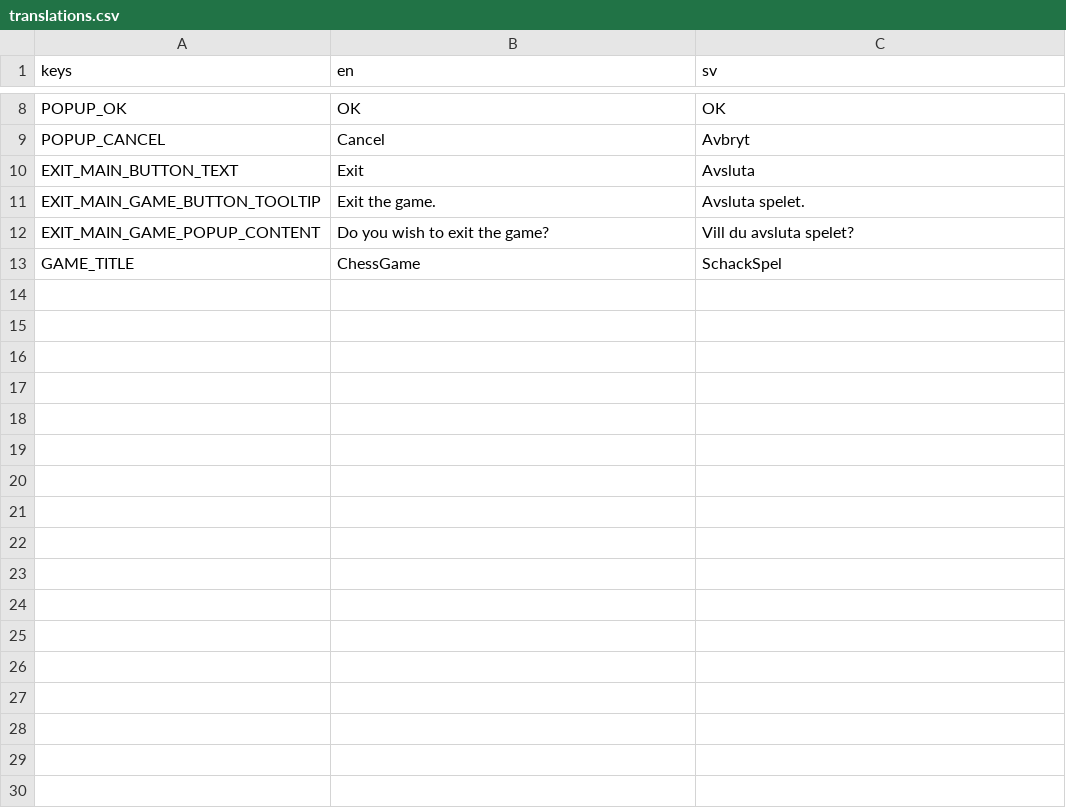
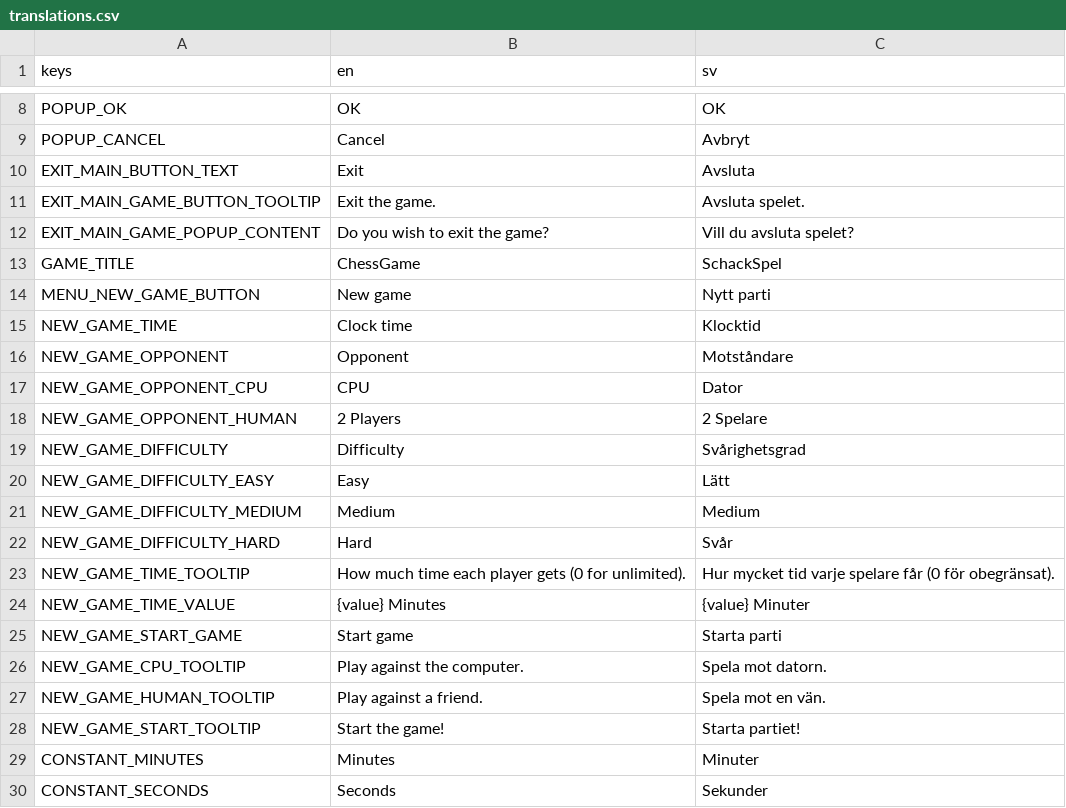
Before and after one commit to albinantti/UIPChess, a CSV file: Project/Resources/translations.csv, drawn as a sheet; only a part is shown, gaps mark what is left out; the diff names each change by its address in the sheet, - before the commit and + after, or states it on an @@ line.

Commit message:
Add translation keys and values for new game

```diff
--- a/Project/Resources/translations.csv
+++ b/Project/Resources/translations.csv
+row 14: MENU_NEW_GAME_BUTTON | New game | Nytt parti
+row 15: NEW_GAME_TIME | Clock time | Klocktid
+row 16: NEW_GAME_OPPONENT | Opponent | Motståndare
+row 17: NEW_GAME_OPPONENT_CPU | CPU | Dator
+row 18: NEW_GAME_OPPONENT_HUMAN | 2 Players | 2 Spelare
+row 19: NEW_GAME_DIFFICULTY | Difficulty | Svårighetsgrad
+row 20: NEW_GAME_DIFFICULTY_EASY | Easy | Lätt
+row 21: NEW_GAME_DIFFICULTY_MEDIUM | Medium | Medium
+row 22: NEW_GAME_DIFFICULTY_HARD | Hard | Svår
+row 23: NEW_GAME_TIME_TOOLTIP | How much time each player gets (0 for unlimited). | Hur mycket tid varje spelare får (0 för obegränsat).
+row 24: NEW_GAME_TIME_VALUE | {value} Minutes | {value} Minuter
+row 25: NEW_GAME_START_GAME | Start game | Starta parti
+row 26: NEW_GAME_CPU_TOOLTIP | Play against the computer. | Spela mot datorn.
+row 27: NEW_GAME_HUMAN_TOOLTIP | Play against a friend. | Spela mot en vän.
+row 28: NEW_GAME_START_TOOLTIP | Start the game! | Starta partiet!
+row 29: CONSTANT_MINUTES | Minutes | Minuter
+row 30: CONSTANT_SECONDS | Seconds | Sekunder
```
Also changed, not shown: 2 other files.
